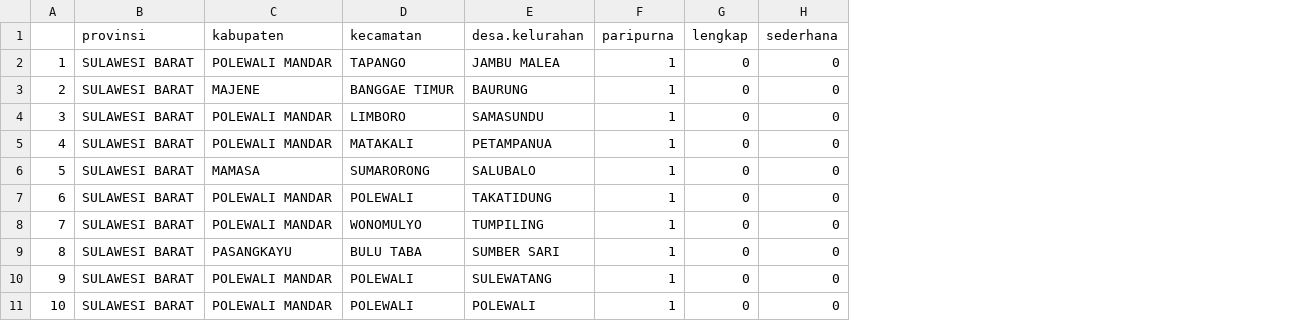
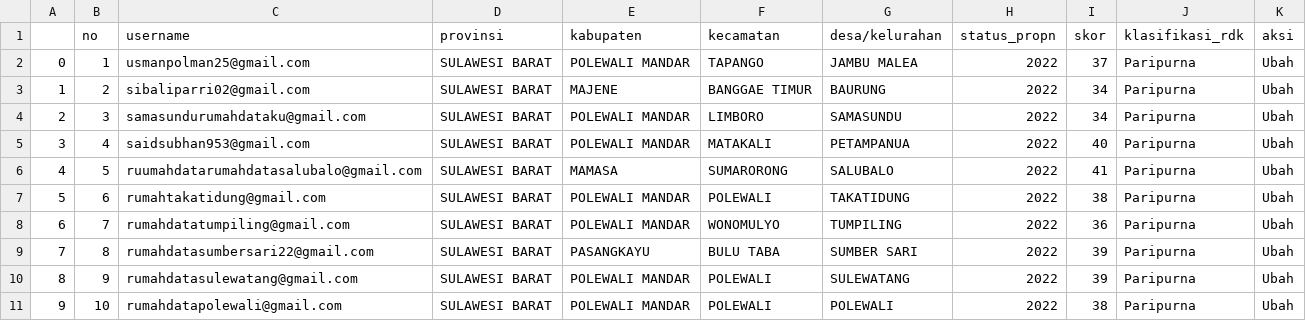
Before and after one commit to armdhn23/data-aktualisasi, a CSV file: data/scraping_rdk.csv, drawn as a sheet; only a part is shown; removed rows and columns are numbered as before the commit, all else as after; the diff names each change by its address in the sheet, - before the commit and + after, or states it on an @@ line.

Commit message:
add data

```diff
--- a/data/scraping_rdk.csv
+++ b/data/scraping_rdk.csv
+column B (no), rows 2-11: 1 | 2 | 3 | 4 | 5 | 6 | 7 | 8 | 9 | 10
+column C (username), rows 2-11: usmanpolman25@gmail.com | sibaliparri02@gmail.com | samasundurumahdataku@gmail.com | saidsubhan953@gmail.com | ruumahdatarumahdatasalubalo@gmail.com | rumahtakatidung@gmail.com | rumahdatatumpiling@gmail.com | rumahdatasumbersari22@gmail.com | rumahdatasulewatang@gmail.com | rumahdatapolewali@gmail.com
-column F (paripurna), rows 2-11: all 1
-column G (lengkap), rows 2-11: all 0
-column H (sederhana), rows 2-11: all 0
+column H (status_propn), rows 2-11: all 2022
+column I (skor), rows 2-11: 37 | 34 | 34 | 40 | 41 | 38 | 36 | 39 | 39 | 38
+column J (klasifikasi_rdk), rows 2-11: all Paripurna
+column K (aksi), rows 2-11: all Ubah
-G1: desa.kelurahan
+G1: desa/kelurahan
@@ column A renumbered from row 2 down @@
```
Also changed, not shown: 2 other files.
